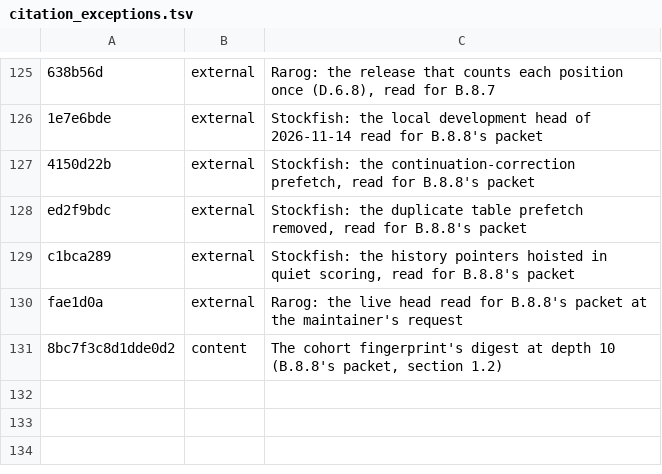
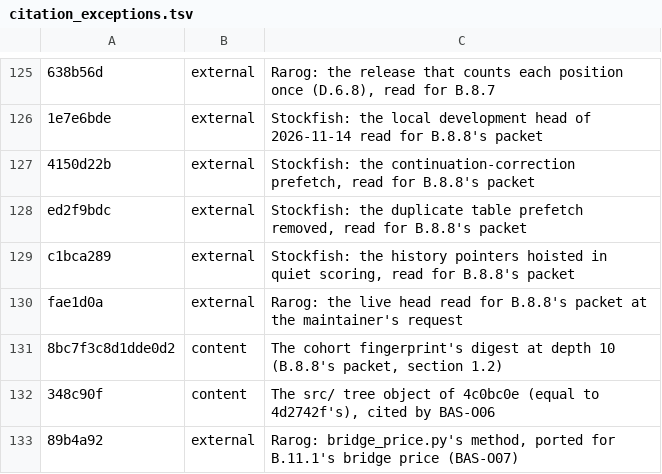
Before and after one commit to maelic13/basilisk, a TSV file: tools/diag/citation_exceptions.tsv, drawn as a sheet; only a part is shown, gaps mark what is left out.

Commit message:
Record B.11.1's reads and register the Rarog 2.7.0 match

```diff
--- a/tools/diag/citation_exceptions.tsv
+++ b/tools/diag/citation_exceptions.tsv
@@ -131 +131,3 @@ fae1d0a	external	Rarog: the live head read for B.8.8's packet at the maintainer'
 8bc7f3c8d1dde0d2	content	The cohort fingerprint's digest at depth 10 (B.8.8's packet, section 1.2)
+348c90f	content	The src/ tree object of 4c0bc0e (equal to 4d2742f's), cited by BAS-O06
+89b4a92	external	Rarog: bridge_price.py's method, ported for B.11.1's bridge price (BAS-O07)
```
Also changed, not shown: 8 other files.
